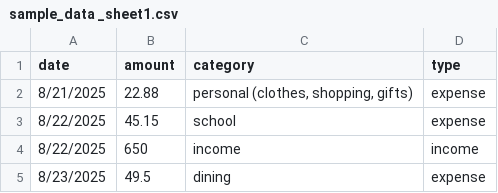
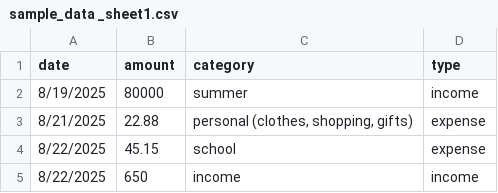
Before and after one commit to schundi1405/pearlhacks2026, a CSV file: sample_data _sheet1.csv, drawn as a sheet; only a part is shown; the shorter side is filled out with more unchanged rows; the diff names each change by its address in the sheet, - before the commit and + after, or states it on an @@ line.

Commit message:
update csv add initial amt

```diff
--- a/sample_data _sheet1.csv
+++ b/sample_data _sheet1.csv
+row 2: 8/19/2025 | 80000 | summer | income
```
